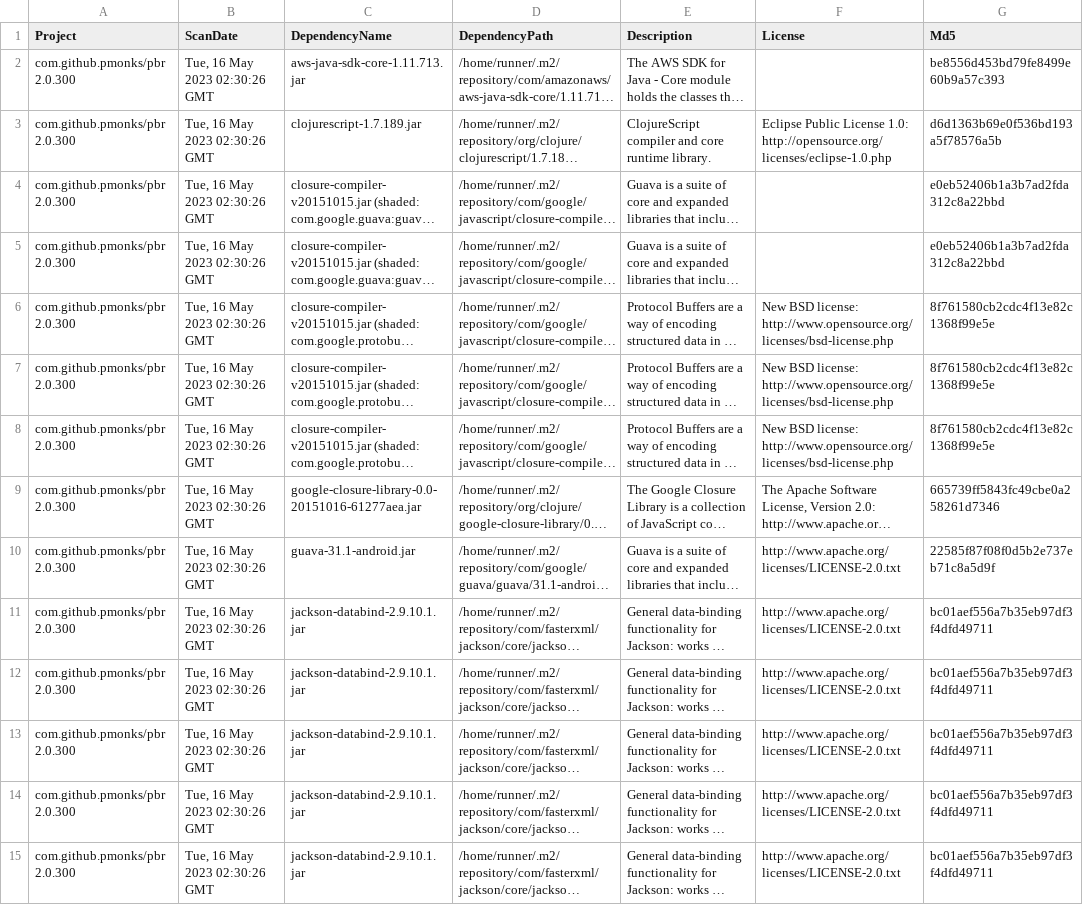
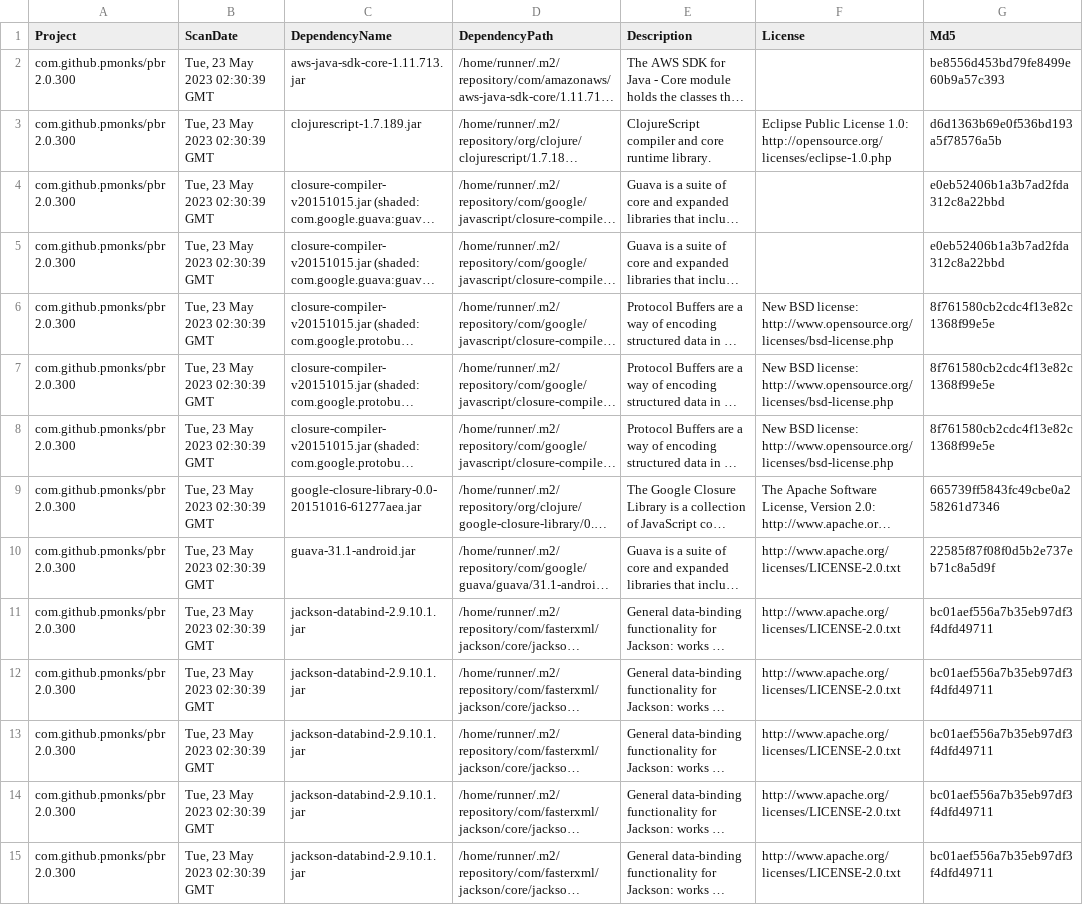
Before and after one commit to pmonks/pbr, a CSV file: nvd/dependency-check-report.csv, drawn as a sheet; only a part is shown; long unchanged cells end in …; the diff covers the shown part only; the diff names each change by its address in the sheet, - before the commit and + after, or states it on an @@ line.

```diff
--- a/nvd/dependency-check-report.csv
+++ b/nvd/dependency-check-report.csv
-B2:B15 (ScanDate): Tue, 16 May 2023 02:30:26 GMT
+B2:B15 (ScanDate): Tue, 23 May 2023 02:30:39 GMT
```
Also changed, not shown: 41 edited cells elsewhere in this file, 7 other files.
